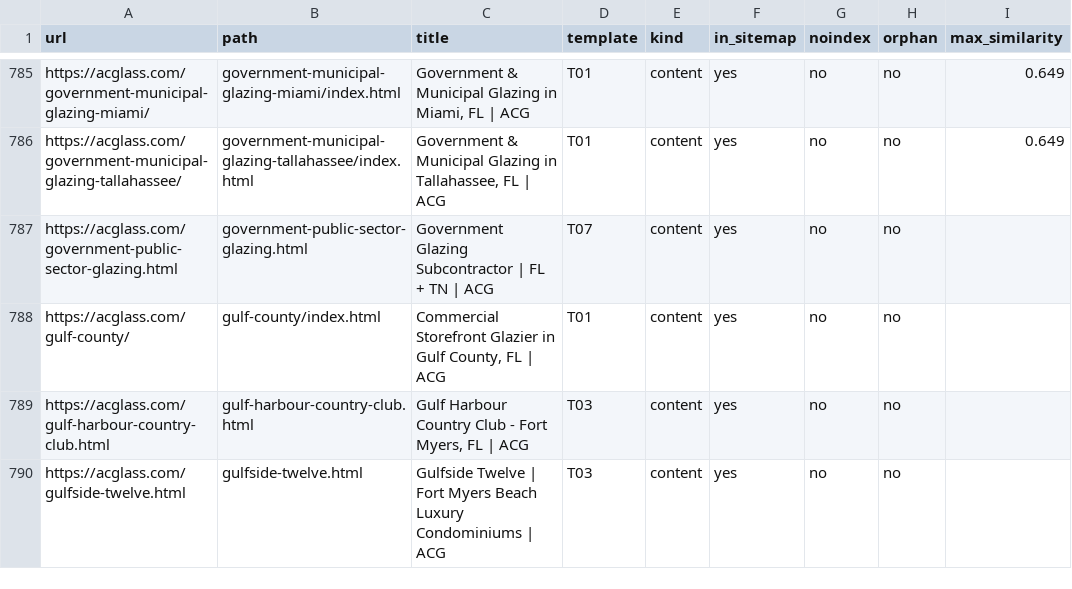
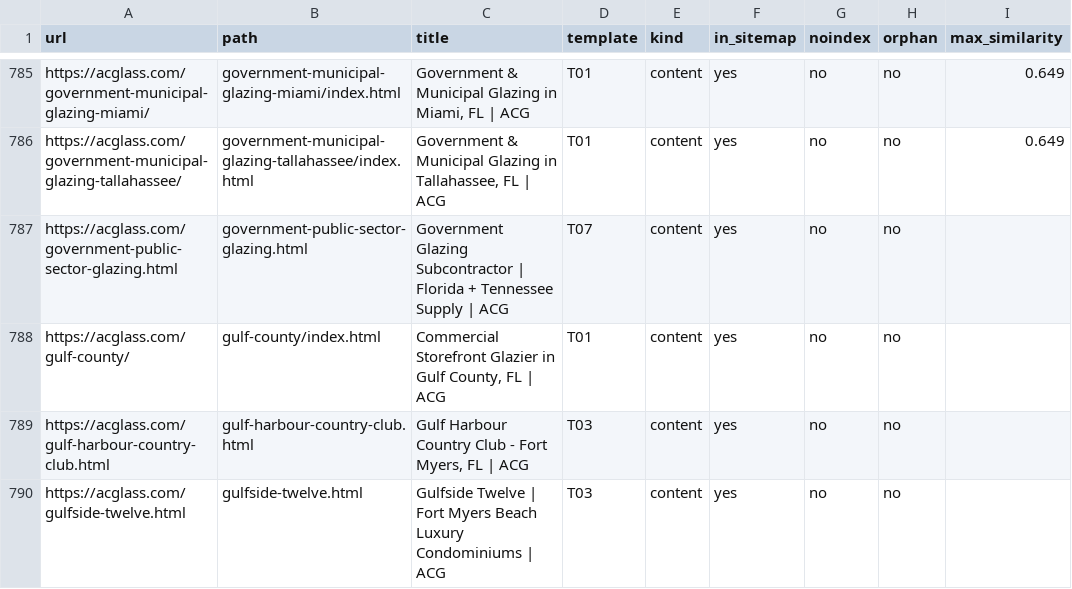
Before and after one commit to cwalsh7997/acglass-website, a CSV file: .github/agent-state/state/url-inventory.csv, drawn as a sheet; only a part is shown, gaps mark what is left out; the diff names each change by its address in the sheet, - before the commit and + after, or states it on an @@ line.

```diff
--- a/.github/agent-state/state/url-inventory.csv
+++ b/.github/agent-state/state/url-inventory.csv
-C787 (title): …Subcontractor | FL + TN | ACG
+C787 (title): …Subcontractor | Florida + Tennessee Supply | ACG
```
Also changed, not shown: 11 other files.
